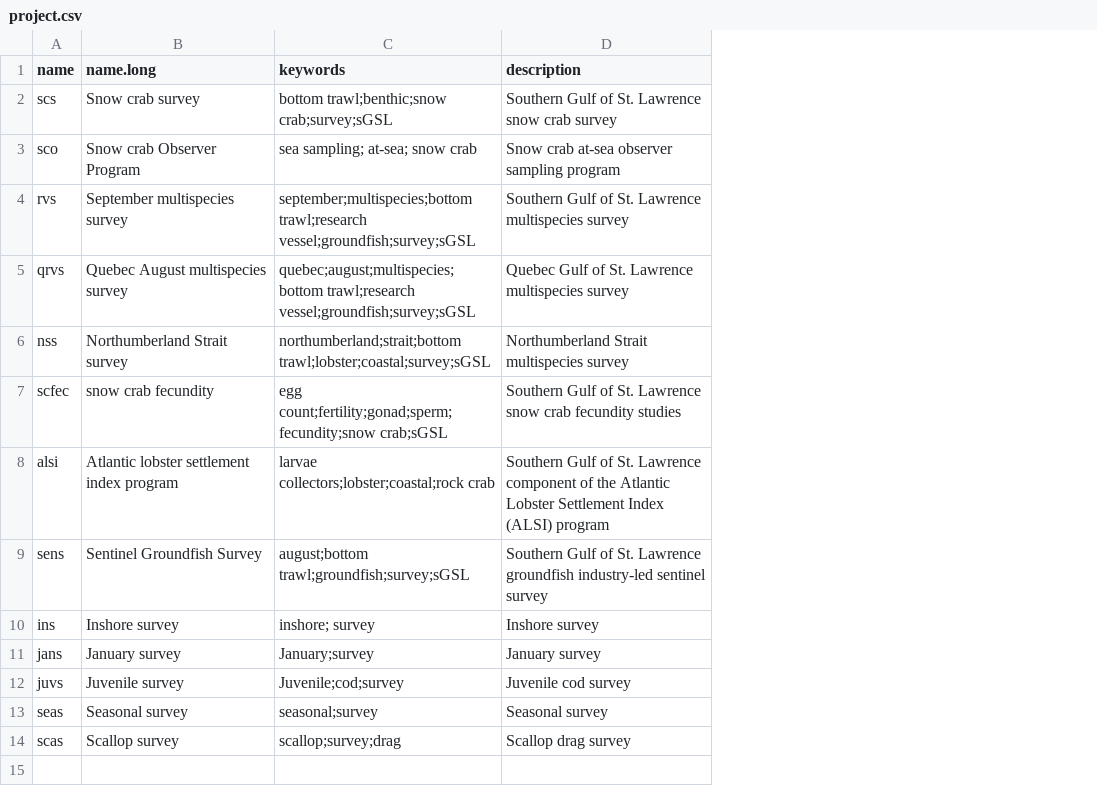
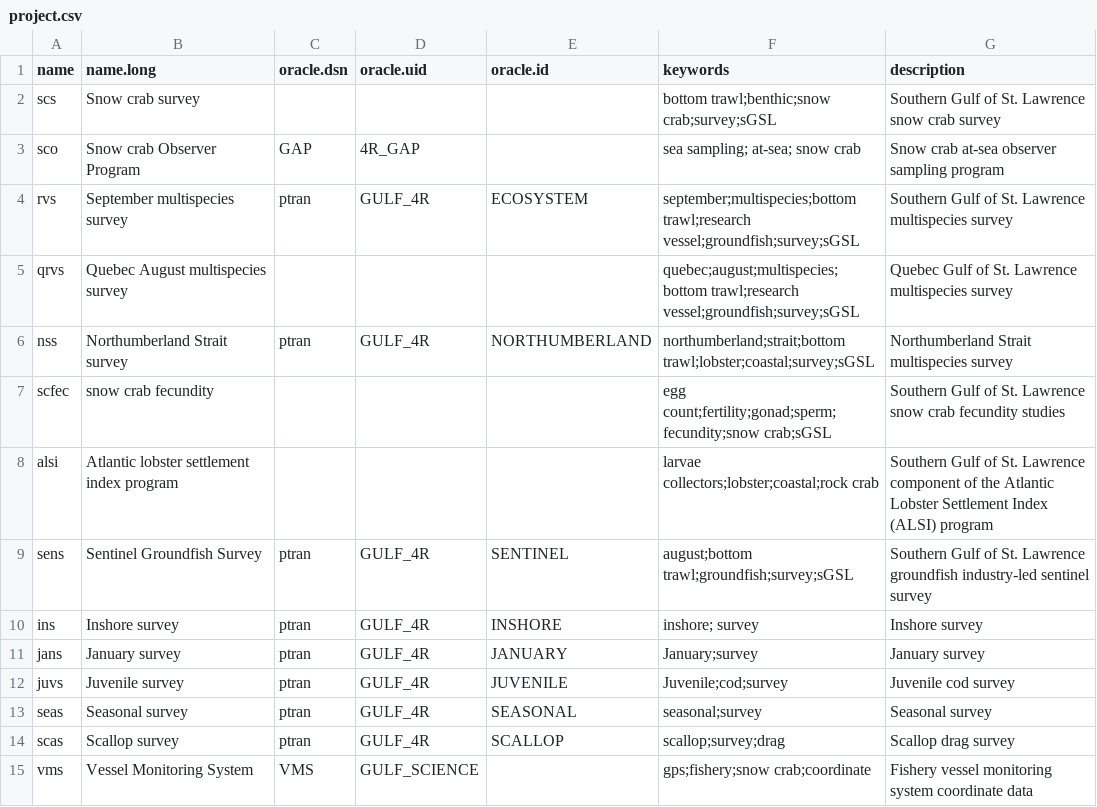
Before and after one commit to TobieSurette/gulf.metadata, a CSV file: inst/extdata/project.csv, drawn as a sheet; the diff names each change by its address in the sheet, - before the commit and + after, or states it on an @@ line.

Commit message:
Added Oracle reference information

```diff
--- a/inst/extdata/project.csv
+++ b/inst/extdata/project.csv
+column C (oracle.dsn), rows 3-14: GAP | ptran |  | ptran |  |  | ptran | ptran | ptran | ptran | ptran | ptran
+column D (oracle.uid), rows 3-14: 4R_GAP | GULF_4R |  | GULF_4R |  |  | GULF_4R | GULF_4R | GULF_4R | GULF_4R | GULF_4R | GULF_4R
+column E (oracle.id), rows 4-14: ECOSYSTEM |  | NORTHUMBERLAND |  |  | SENTINEL | INSHORE | JANUARY | JUVENILE | SEASONAL | SCALLOP
+row 15: vms | Vessel Monitoring System | VMS | GULF_SCIENCE |  | gps;fishery;snow crab;coordinate | Fishery vessel monitoring system coordinate data
```
Also changed, not shown: 1 other file.
